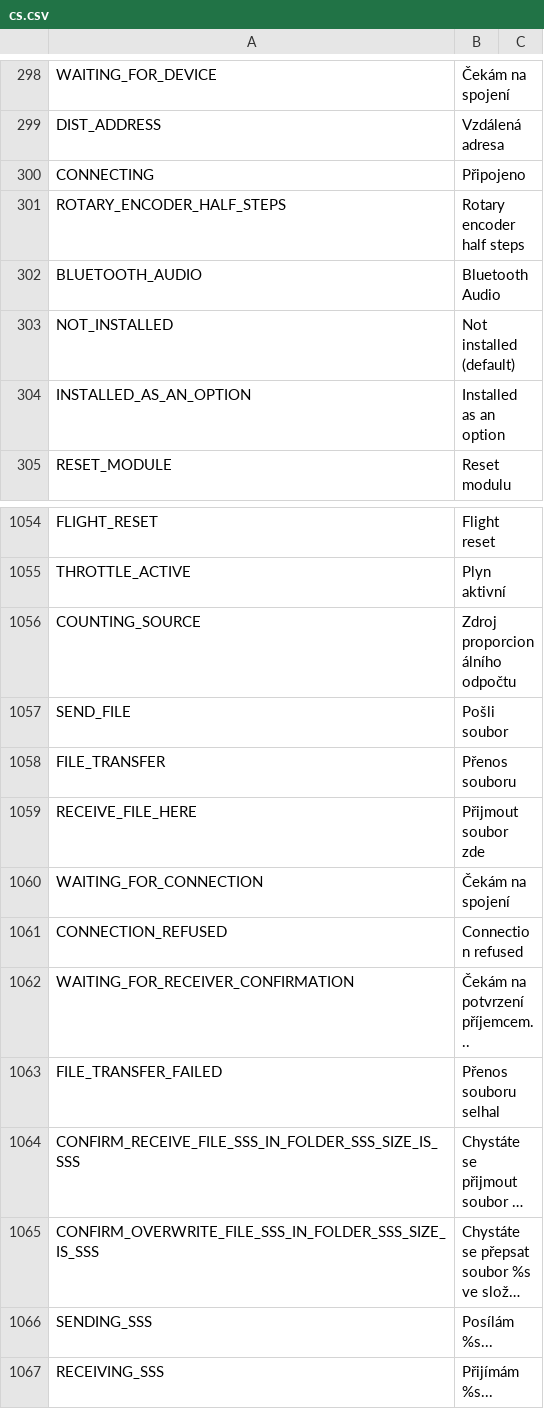
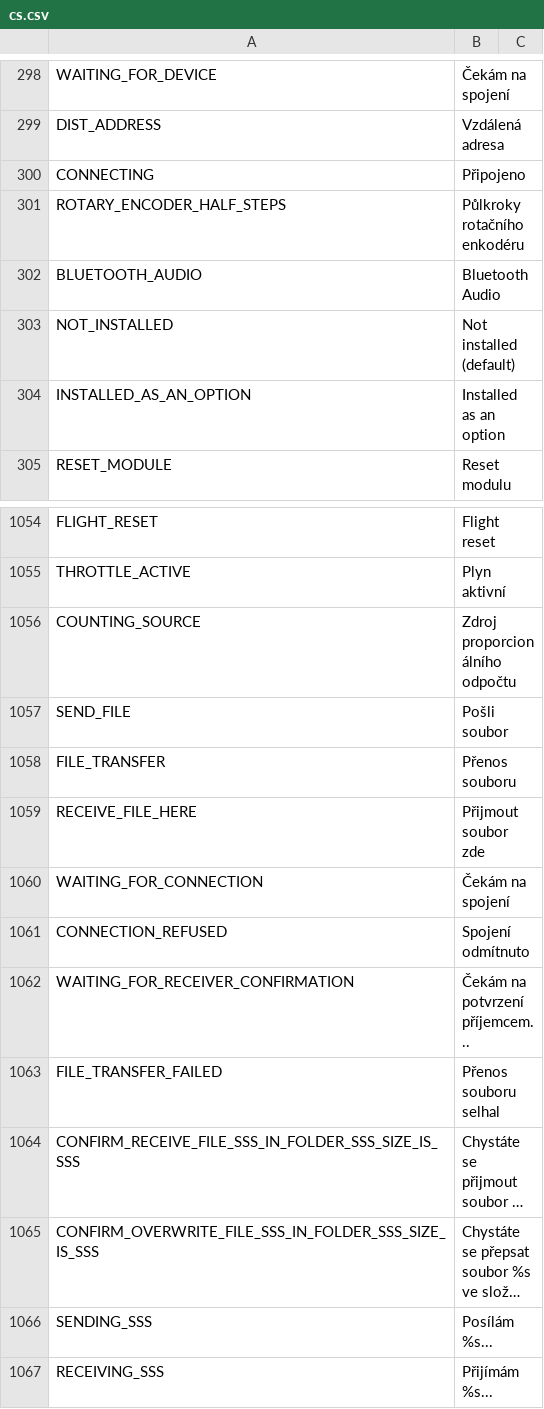
Before and after one commit to tbrautaset/ETHOS-Feedback-Community, a CSV file: translations/display/cs.csv, drawn as a sheet; only a part is shown, gaps mark what is left out; long unchanged cells end in ….

Commit message:
CS translations

```diff
--- a/translations/display/cs.csv
+++ b/translations/display/cs.csv
@@ -300,3 +300,3 @@ DIST_ADDRESS,"Vzdálená adresa"
 CONNECTING,"Připojeno"
-ROTARY_ENCODER_HALF_STEPS,"Rotary encoder half steps"
+ROTARY_ENCODER_HALF_STEPS,"Půlkroky rotačního enkodéru"
 BLUETOOTH_AUDIO,"Bluetooth Audio"
@@ -1060,3 +1060,3 @@ RECEIVE_FILE_HERE,"Přijmout soubor zde"
 WAITING_FOR_CONNECTION,"Čekám na spojení"
-CONNECTION_REFUSED,"Connection refused"
+CONNECTION_REFUSED,"Spojení odmítnuto"
 WAITING_FOR_RECEIVER_CONFIRMATION,"Čekám na potvrzení příjemcem..."
```
